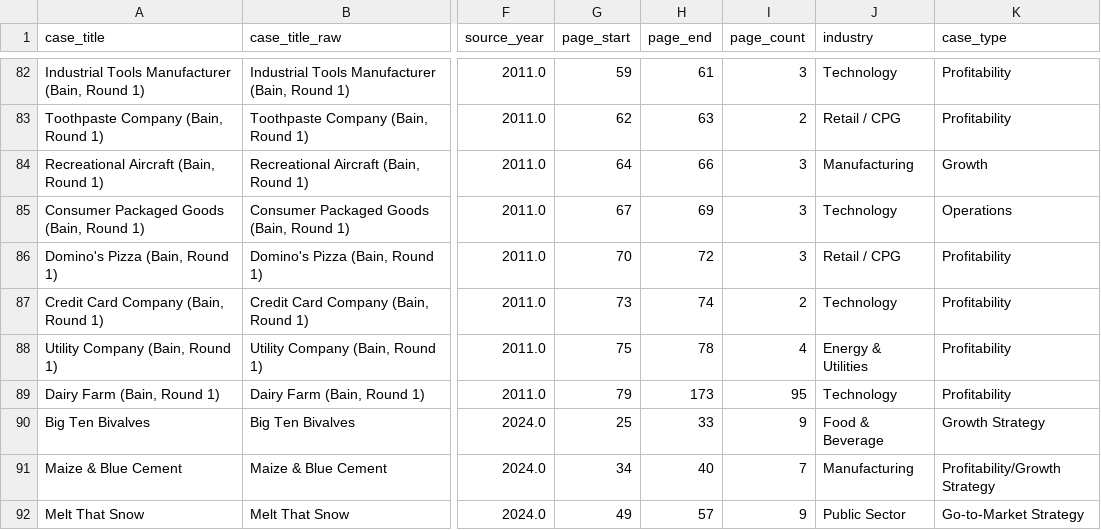
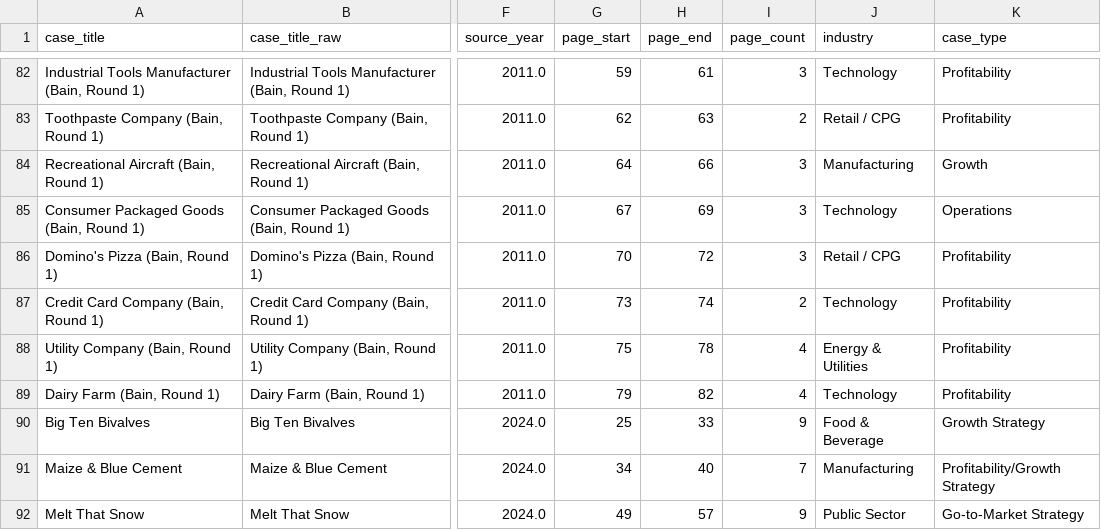
Before and after one commit to Baggs99/Case-Repo-App-Experience, a CSV file: output/case_catalog.csv, drawn as a sheet; only a part is shown, gaps mark what is left out; the diff names each change by its address in the sheet, - before the commit and + after, or states it on an @@ line.

```diff
--- a/output/case_catalog.csv
+++ b/output/case_catalog.csv
-H89 (page_end): 173
+H89 (page_end): 82
-I89 (page_count): 95
+I89 (page_count): 4
```
Also changed, not shown: output/manifest.csv, 3 other files.
